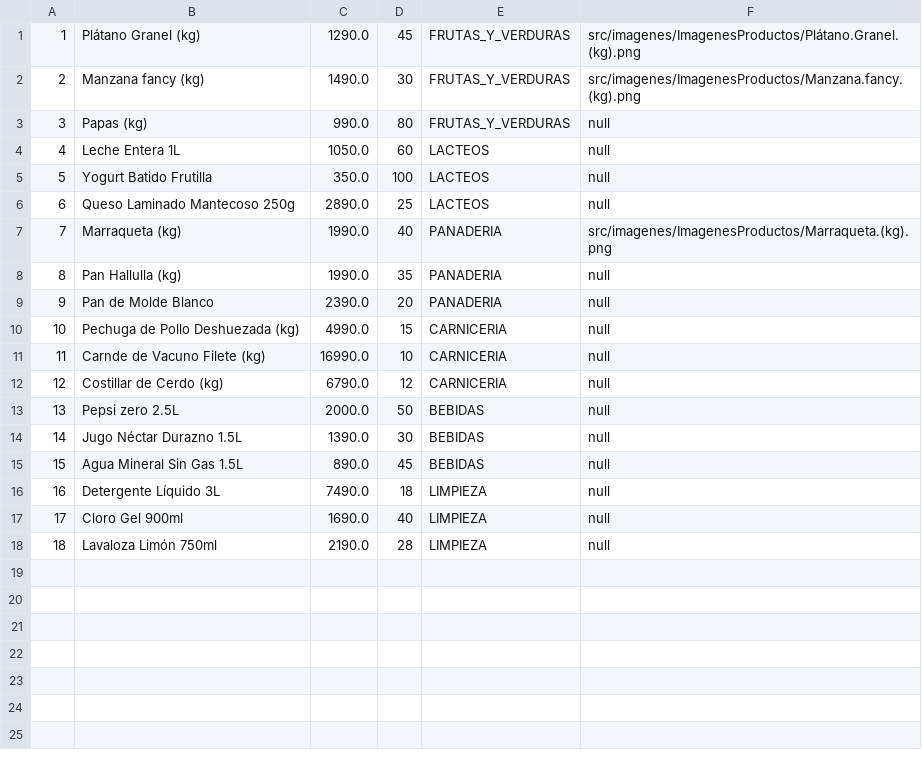
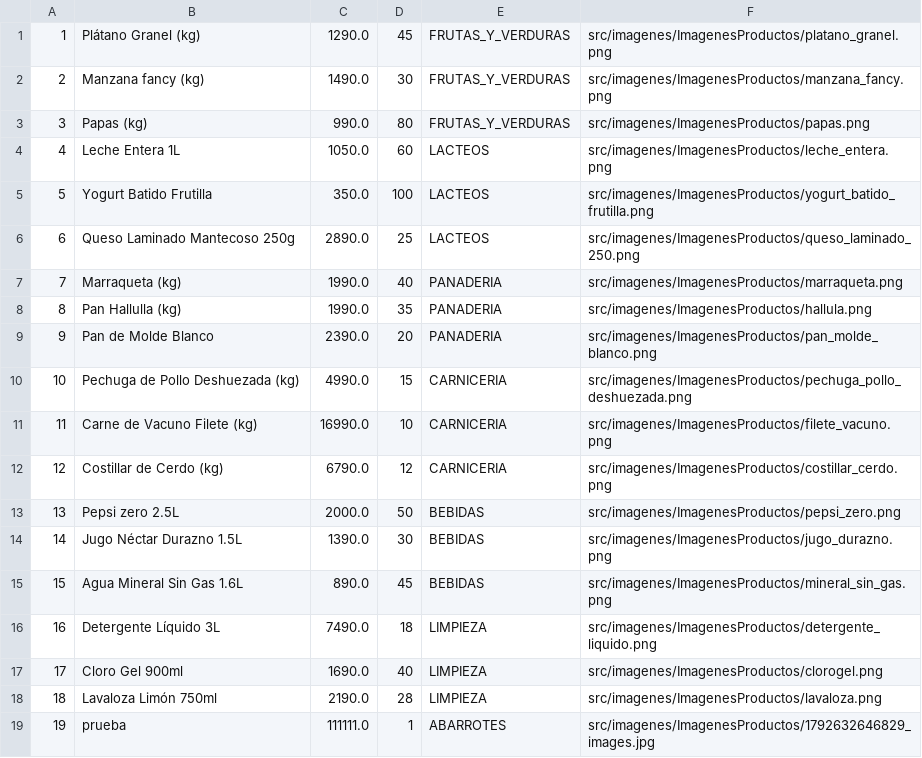
Before and after one commit to JoseMIaau/Proyecto-Programacion, a CSV file: inventario.csv, drawn as a sheet.

Commit message:
Implementacion de imagenes

```diff
--- a/inventario.csv
+++ b/inventario.csv
@@ -1,18 +1,19 @@
-1,Plátano Granel (kg),1290.0,45,FRUTAS_Y_VERDURAS,src/imagenes/ImagenesProductos/Plátano.Granel.(kg).png
-2,Manzana fancy (kg),1490.0,30,FRUTAS_Y_VERDURAS,src/imagenes/ImagenesProductos/Manzana.fancy.(kg).png
-3,Papas (kg),990.0,80,FRUTAS_Y_VERDURAS,null
-4,Leche Entera 1L,1050.0,60,LACTEOS,null
-5,Yogurt Batido Frutilla,350.0,100,LACTEOS,null
-6,Queso Laminado Mantecoso 250g,2890.0,25,LACTEOS,null
-7,Marraqueta (kg),1990.0,40,PANADERIA,src/imagenes/ImagenesProductos/Marraqueta.(kg).png
-8,Pan Hallulla (kg),1990.0,35,PANADERIA,null
-9,Pan de Molde Blanco,2390.0,20,PANADERIA,null
-10,Pechuga de Pollo Deshuezada (kg),4990.0,15,CARNICERIA,null
-11,Carnde de Vacuno Filete (kg),16990.0,10,CARNICERIA,null
-12,Costillar de Cerdo (kg),6790.0,12,CARNICERIA,null
-13,Pepsi zero 2.5L,2000.0,50,BEBIDAS,null
-14,Jugo Néctar Durazno 1.5L,1390.0,30,BEBIDAS,null
-15,Agua Mineral Sin Gas 1.5L,890.0,45,BEBIDAS,null
-16,Detergente Líquido 3L,7490.0,18,LIMPIEZA,null
-17,Cloro Gel 900ml,1690.0,40,LIMPIEZA,null
-18,Lavaloza Limón 750ml,2190.0,28,LIMPIEZA,null
+1,Plátano Granel (kg),1290.0,45,FRUTAS_Y_VERDURAS,src/imagenes/ImagenesProductos/platano_granel.png
+2,Manzana fancy (kg),1490.0,30,FRUTAS_Y_VERDURAS,src/imagenes/ImagenesProductos/manzana_fancy.png
+3,Papas (kg),990.0,80,FRUTAS_Y_VERDURAS,src/imagenes/ImagenesProductos/papas.png
+4,Leche Entera 1L,1050.0,60,LACTEOS,src/imagenes/ImagenesProductos/leche_entera.png
+5,Yogurt Batido Frutilla,350.0,100,LACTEOS,src/imagenes/ImagenesProductos/yogurt_batido_frutilla.png
+6,Queso Laminado Mantecoso 250g,2890.0,25,LACTEOS,src/imagenes/ImagenesProductos/queso_laminado_250.png
+7,Marraqueta (kg),1990.0,40,PANADERIA,src/imagenes/ImagenesProductos/marraqueta.png
+8,Pan Hallulla (kg),1990.0,35,PANADERIA,src/imagenes/ImagenesProductos/hallula.png
+9,Pan de Molde Blanco,2390.0,20,PANADERIA,src/imagenes/ImagenesProductos/pan_molde_blanco.png
+10,Pechuga de Pollo Deshuezada (kg),4990.0,15,CARNICERIA,src/imagenes/ImagenesProductos/pechuga_pollo_deshuezada.png
+11,Carne de Vacuno Filete (kg),16990.0,10,CARNICERIA,src/imagenes/ImagenesProductos/filete_vacuno.png
+12,Costillar de Cerdo (kg),6790.0,12,CARNICERIA,src/imagenes/ImagenesProductos/costillar_cerdo.png
+13,Pepsi zero 2.5L,2000.0,50,BEBIDAS,src/imagenes/ImagenesProductos/pepsi_zero.png
+14,Jugo Néctar Durazno 1.5L,1390.0,30,BEBIDAS,src/imagenes/ImagenesProductos/jugo_durazno.png
+15,Agua Mineral Sin Gas 1.6L,890.0,45,BEBIDAS,src/imagenes/ImagenesProductos/mineral_sin_gas.png
+16,Detergente Líquido 3L,7490.0,18,LIMPIEZA,src/imagenes/ImagenesProductos/detergente_liquido.png
+17,Cloro Gel 900ml,1690.0,40,LIMPIEZA,src/imagenes/ImagenesProductos/clorogel.png
+18,Lavaloza Limón 750ml,2190.0,28,LIMPIEZA,src/imagenes/ImagenesProductos/lavaloza.png
+19,prueba,111111.0,1,ABARROTES,src/imagenes/ImagenesProductos/1792632646829_images.jpg
```
Also changed, not shown: 28 other files.
